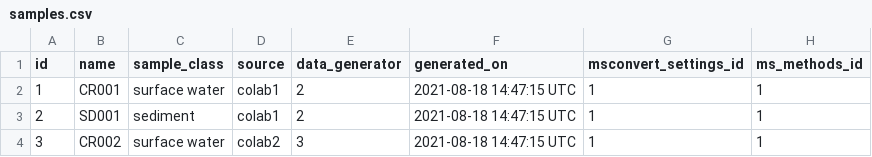
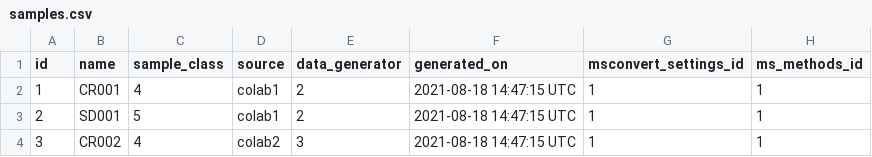
Before and after one commit to usnistgov/dimspec, a CSV file: config/data/demo/samples.csv, drawn as a sheet.

Commit message:
Update demonstration population routine and data sources to match.

```diff
--- a/config/data/demo/samples.csv
+++ b/config/data/demo/samples.csv
@@ -1,4 +1,4 @@
 id,name,sample_class,source,data_generator,generated_on,msconvert_settings_id,ms_methods_id
-1,CR001,surface water,colab1,2,2021-08-18 14:47:15 UTC,1,1
-2,SD001,sediment,colab1,2,2021-08-18 14:47:15 UTC,1,1
-3,CR002,surface water,colab2,3,2021-08-18 14:47:15 UTC,1,1
+1,CR001,4,colab1,2,2021-08-18 14:47:15 UTC,1,1
+2,SD001,5,colab1,2,2021-08-18 14:47:15 UTC,1,1
+3,CR002,4,colab2,3,2021-08-18 14:47:15 UTC,1,1
```
Also changed, not shown: 7 other files.
